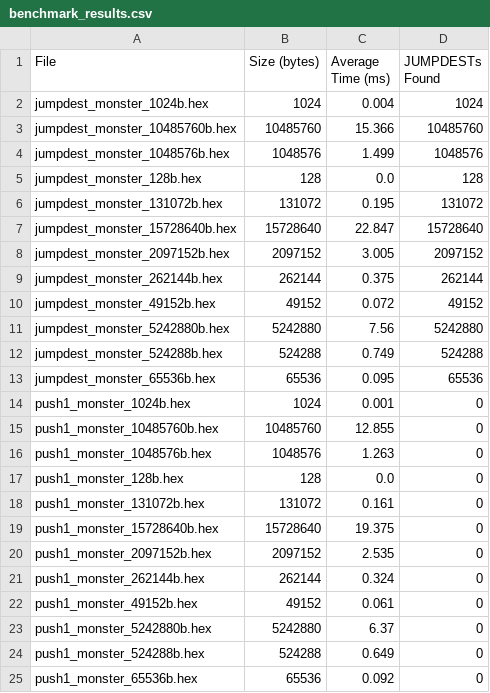
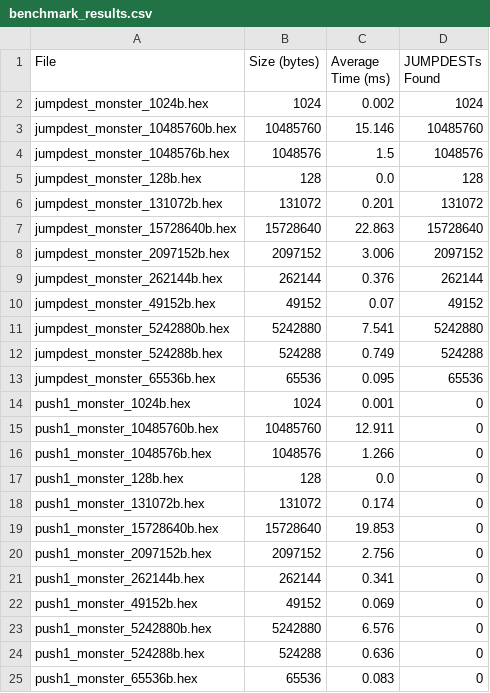
Before and after one commit to charles-cooper/eip-3860-benchmarks, a CSV file: benchmark_results/benchmark_results.csv, drawn as a sheet.

```diff
--- a/benchmark_results/benchmark_results.csv
+++ b/benchmark_results/benchmark_results.csv
@@ -1,12 +1,12 @@
 File,Size (bytes),Average Time (ms),JUMPDESTs Found
-jumpdest_monster_1024b.hex,1024,0.004,1024
-jumpdest_monster_10485760b.hex,10485760,15.366,10485760
-jumpdest_monster_1048576b.hex,1048576,1.499,1048576
+jumpdest_monster_1024b.hex,1024,0.002,1024
+jumpdest_monster_10485760b.hex,10485760,15.146,10485760
+jumpdest_monster_1048576b.hex,1048576,1.5,1048576
 jumpdest_monster_128b.hex,128,0.0,128
-jumpdest_monster_131072b.hex,131072,0.195,131072
-jumpdest_monster_15728640b.hex,15728640,22.847,15728640
-jumpdest_monster_2097152b.hex,2097152,3.005,2097152
-jumpdest_monster_262144b.hex,262144,0.375,262144
-jumpdest_monster_49152b.hex,49152,0.072,49152
-jumpdest_monster_5242880b.hex,5242880,7.56,5242880
+jumpdest_monster_131072b.hex,131072,0.201,131072
+jumpdest_monster_15728640b.hex,15728640,22.863,15728640
+jumpdest_monster_2097152b.hex,2097152,3.006,2097152
+jumpdest_monster_262144b.hex,262144,0.376,262144
+jumpdest_monster_49152b.hex,49152,0.07,49152
+jumpdest_monster_5242880b.hex,5242880,7.541,5242880
 jumpdest_monster_524288b.hex,524288,0.749,524288
@@ -14,12 +14,12 @@ jumpdest_monster_65536b.hex,65536,0.095,65536
 push1_monster_1024b.hex,1024,0.001,0
-push1_monster_10485760b.hex,10485760,12.855,0
-push1_monster_1048576b.hex,1048576,1.263,0
+push1_monster_10485760b.hex,10485760,12.911,0
+push1_monster_1048576b.hex,1048576,1.266,0
 push1_monster_128b.hex,128,0.0,0
-push1_monster_131072b.hex,131072,0.161,0
-push1_monster_15728640b.hex,15728640,19.375,0
-push1_monster_2097152b.hex,2097152,2.535,0
-push1_monster_262144b.hex,262144,0.324,0
-push1_monster_49152b.hex,49152,0.061,0
-push1_monster_5242880b.hex,5242880,6.37,0
-push1_monster_524288b.hex,524288,0.649,0
-push1_monster_65536b.hex,65536,0.092,0
+push1_monster_131072b.hex,131072,0.174,0
+push1_monster_15728640b.hex,15728640,19.853,0
+push1_monster_2097152b.hex,2097152,2.756,0
+push1_monster_262144b.hex,262144,0.341,0
+push1_monster_49152b.hex,49152,0.069,0
+push1_monster_5242880b.hex,5242880,6.576,0
+push1_monster_524288b.hex,524288,0.636,0
+push1_monster_65536b.hex,65536,0.083,0
```
Also changed, not shown: benchmark_results/detailed_runs.csv, 2 other files.
